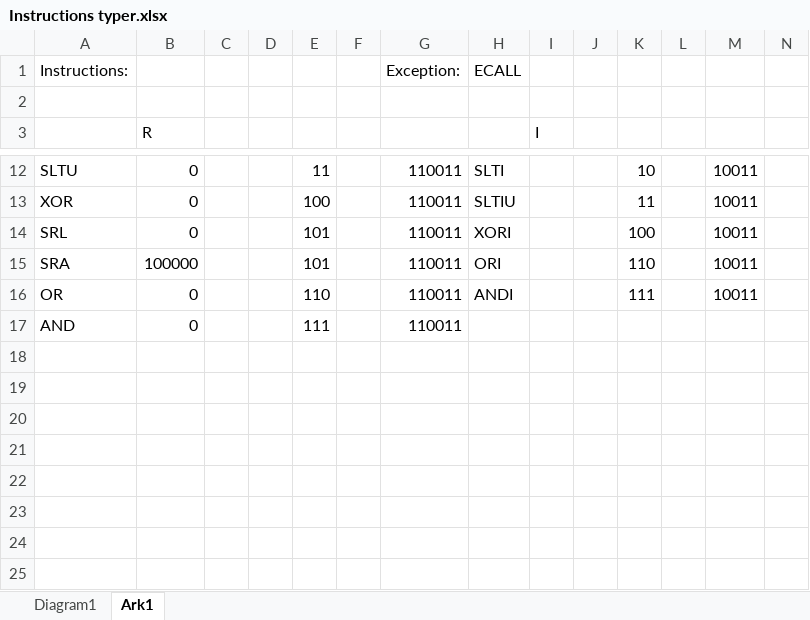
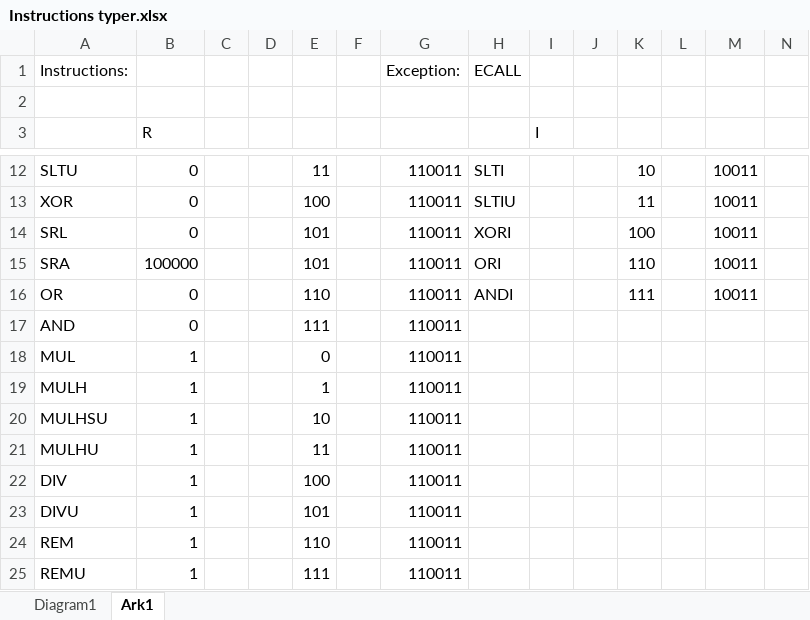
Before and after one commit to Frupla/Risky-project, an Excel workbook: Instructions typer.xlsx, sheet Ark1, drawn as a sheet; only a part is shown, gaps mark what is left out; values as stored, in another font and other column widths than the file's, no borders; rows hold the shown columns only; the diff names each change by its address in the sheet, - before the commit and + after, or states it on an @@ line.

Commit message:
Tilføjet de sidste instruktioner :eggplant: :sweat_drops:

```diff
--- a/Instructions typer.xlsx (sheet Ark1)
+++ b/Instructions typer.xlsx (sheet Ark1)
+row 18: MUL | 1 |  |  | 0 |  | 110011
+row 19: MULH | 1 |  |  | 1 |  | 110011
+row 20: MULHSU | 1 |  |  | 10 |  | 110011
+row 21: MULHU | 1 |  |  | 11 |  | 110011
+row 22: DIV | 1 |  |  | 100 |  | 110011
+row 23: DIVU | 1 |  |  | 101 |  | 110011
+row 24: REM | 1 |  |  | 110 |  | 110011
+row 25: REMU | 1 |  |  | 111 |  | 110011
```
